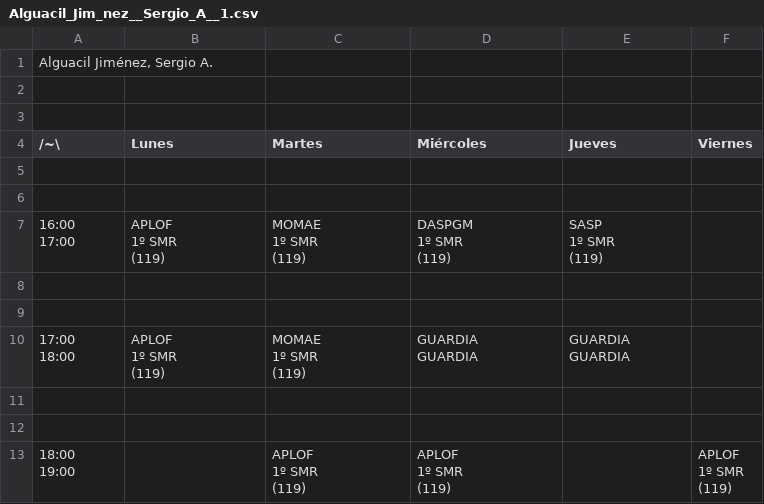
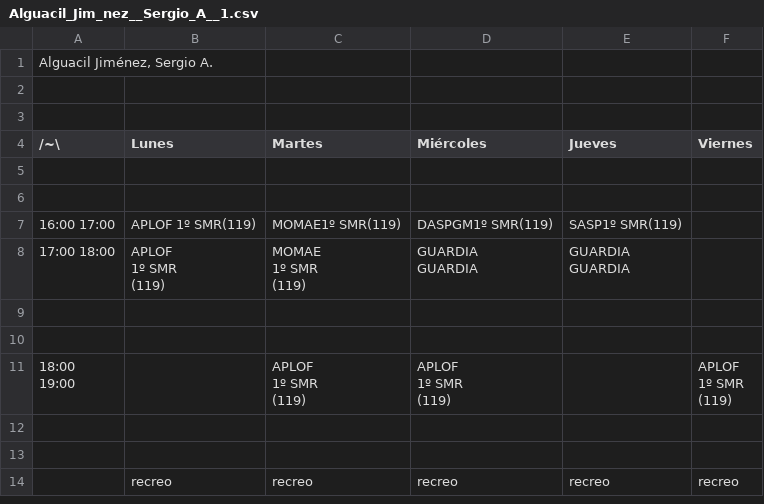
Before and after one commit to laura0503/Proyecto-final, a CSV file: GestionAusencias/assets/csv/Alguacil_Jim_nez__Sergio_A__1.csv, drawn as a sheet; only a part is shown; the shorter side is filled out with more unchanged rows.

```diff
--- a/GestionAusencias/assets/csv/Alguacil_Jim_nez__Sergio_A__1.csv
+++ b/GestionAusencias/assets/csv/Alguacil_Jim_nez__Sergio_A__1.csv
@@ -6,38 +6,16 @@ Alguacil Jiménez, Sergio A.;;;;;
 
-"16:00
-
-17:00";"APLOF
-
-1º SMR
-
-(119)";"MOMAE
-
-1º SMR
-
-(119)";"DASPGM
-
-1º SMR
-
-(119)";"SASP
-
-1º SMR
-
-(119)";
-
-
-"17:00
-
-18:00";"APLOF
-
-1º SMR
-
-(119)";"MOMAE
-
-1º SMR
-
-(119)";"GUARDIA
-
-GUARDIA";"GUARDIA
-
-GUARDIA";
+"16:00 17:00";"APLOF 1º SMR(119)";"MOMAE1º SMR(119)";"DASPGM1º SMR(119)";"SASP1º SMR(119)";
+"17:00 18:00";"APLOF
+
+1º SMR
+
+(119)";"MOMAE
+
+1º SMR
+
+(119)";"GUARDIA
+
+GUARDIA";"GUARDIA
+
+GUARDIA";
 
```
Also changed, not shown: 18 other files.
